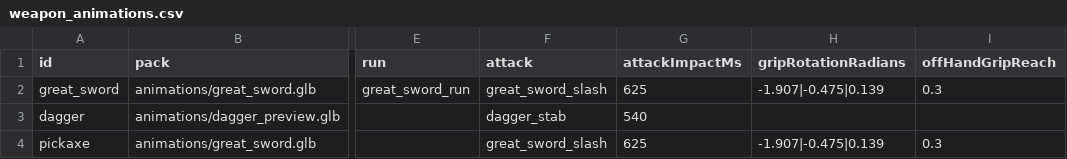
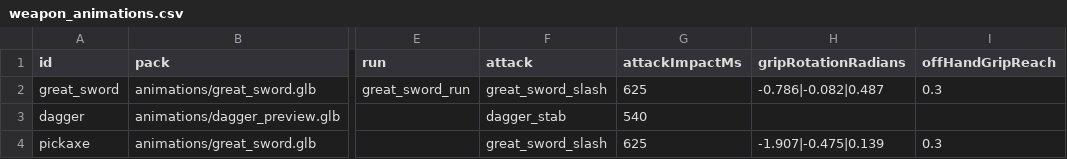
Before and after one commit to Julian-adv/OpenMMO, a CSV file: data-src/weapon_animations.csv, drawn as a sheet; only a part is shown, gaps mark what is left out; the diff names each change by its address in the sheet, - before the commit and + after, or states it on an @@ line.

```diff
--- a/data-src/weapon_animations.csv
+++ b/data-src/weapon_animations.csv
-H2 (gripRotationRadians): -1.907|-0.475|0.139
+H2 (gripRotationRadians): -0.786|-0.082|0.487
```
Also changed, not shown: 1 other file.
